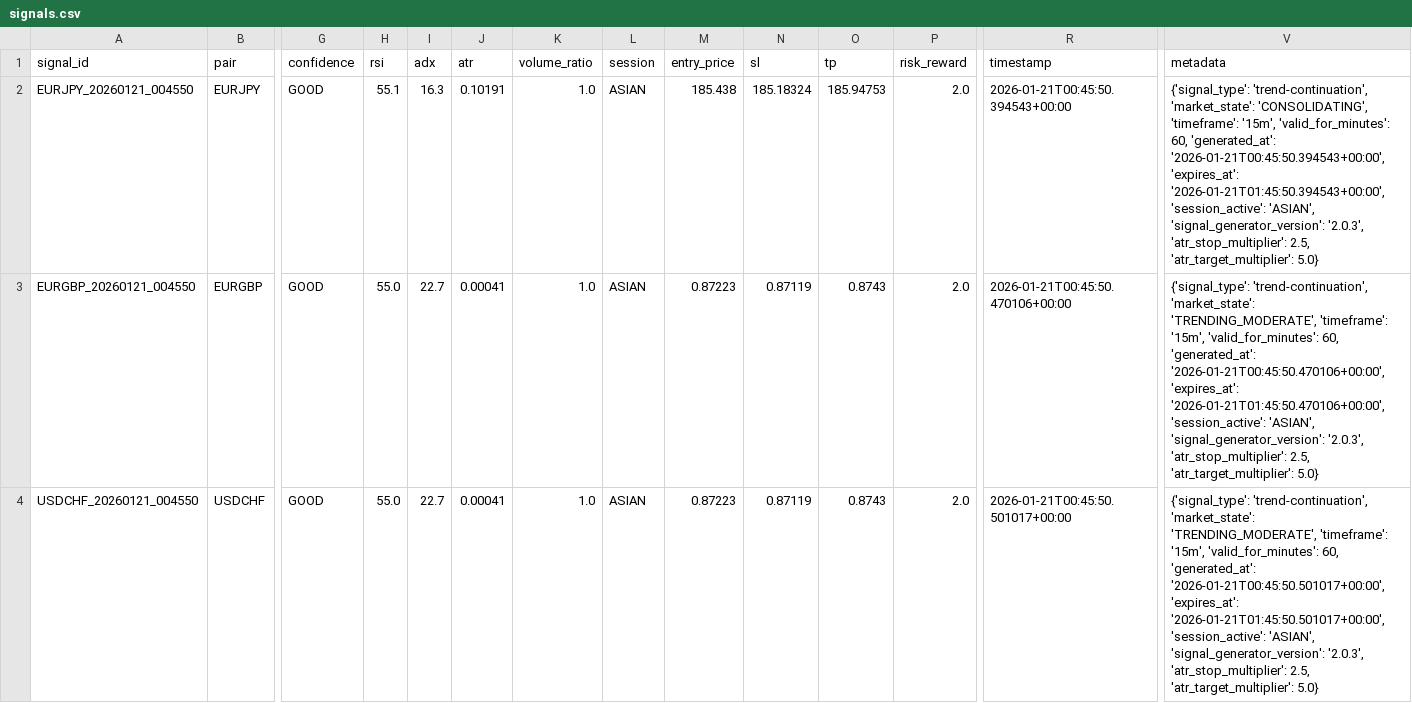
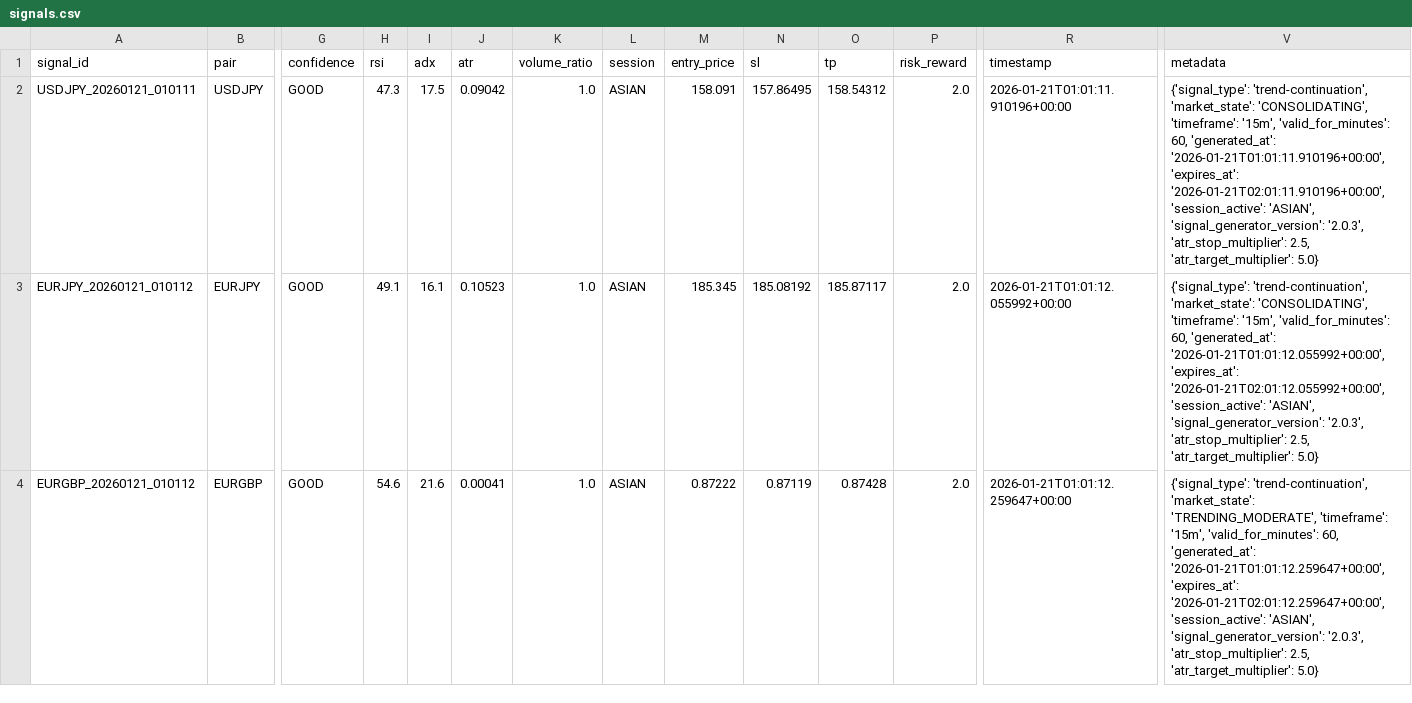
Before and after one commit to rahim-dotAI/forex-ai-models, a CSV file: signals.csv, drawn as a sheet; only a part is shown, gaps mark what is left out; removed rows and columns are numbered as before the commit, all else as after; rows hold the shown columns only; the diff names each change by its address in the sheet, - before the commit and + after, or states it on an @@ line.

```diff
--- a/signals.csv
+++ b/signals.csv
+row 2: USDJPY_20260121_010111 | USDJPY | GOOD | 47.3 | 17.5 | 0.09042 | 1.0 | ASIAN | 158.091 | 157.86495 | 158.54312 | 2.0 | 2026-01-21T01:01:11.910196+00:00 | {'signal_type': 'trend-continuation', 'market_state': 'CONSOLIDATING', 'timeframe': '15m', 'valid_for_minutes': 60, 'generated_at': '2026-01-21T01:01:11.910196+00:00', 'expires_at': '2026-01-21T02:01:11.910196+00:00', 'session_active': 'ASIAN', 'signal_generator_version': '2.0.3', 'atr_stop_multiplier': 2.5, 'atr_target_multiplier': 5.0}
-A3 (signal_id): EURJPY_20260121_004550
+A3 (signal_id): EURJPY_20260121_010112
-H3 (rsi): 55.1
+H3 (rsi): 49.1
-I3 (adx): 16.3
+I3 (adx): 16.1
-J3 (atr): 0.10191
+J3 (atr): 0.10523
-M3 (entry_price): 185.438
+M3 (entry_price): 185.345
-N3 (sl): 185.18324
+N3 (sl): 185.08192
-O3 (tp): 185.94753
+O3 (tp): 185.87117
-R3 (timestamp): 2026-01-21T00:45:50.394543+00:00
+R3 (timestamp): 2026-01-21T01:01:12.055992+00:00
-V3 (metadata): …60, 'generated_at': '2026-01-21T00:45:50.394543+00:00', 'expires_at': '2026-01-21T01:45:50.394543+00:00', 'session_active': 'ASIAN',…
+V3 (metadata): …60, 'generated_at': '2026-01-21T01:01:12.055992+00:00', 'expires_at': '2026-01-21T02:01:12.055992+00:00', 'session_active': 'ASIAN',…
-A4 (signal_id): EURGBP_20260121_004550
+A4 (signal_id): EURGBP_20260121_010112
-H4 (rsi): 55.0
+H4 (rsi): 54.6
-I4 (adx): 22.7
+I4 (adx): 21.6
-M4 (entry_price): 0.87223
+M4 (entry_price): 0.87222
-O4 (tp): 0.8743
+O4 (tp): 0.87428
-R4 (timestamp): 2026-01-21T00:45:50.470106+00:00
+R4 (timestamp): 2026-01-21T01:01:12.259647+00:00
-V4 (metadata): …60, 'generated_at': '2026-01-21T00:45:50.470106+00:00', 'expires_at': '2026-01-21T01:45:50.470106+00:00', 'session_active': 'ASIAN',…
+V4 (metadata): …60, 'generated_at': '2026-01-21T01:01:12.259647+00:00', 'expires_at': '2026-01-21T02:01:12.259647+00:00', 'session_active': 'ASIAN',…
-row 4: USDCHF_20260121_004550 | USDCHF | GOOD | 55.0 | 22.7 | 0.00041 | 1.0 | ASIAN | 0.87223 | 0.87119 | 0.8743 | 2.0 | 2026-01-21T00:45:50.501017+00:00 | {'signal_type': 'trend-continuation', 'market_state': 'TRENDING_MODERATE', 'timeframe': '15m', 'valid_for_minutes': 60, 'generated_at': '2026-01-21T00:45:50.501017+00:00', 'expires_at': '2026-01-21T01:45:50.501017+00:00', 'session_active': 'ASIAN', 'signal_generator_version': '2.0.3', 'atr_stop_multiplier': 2.5, 'atr_target_multiplier': 5.0}
```
Also changed, not shown: 3 other files.
